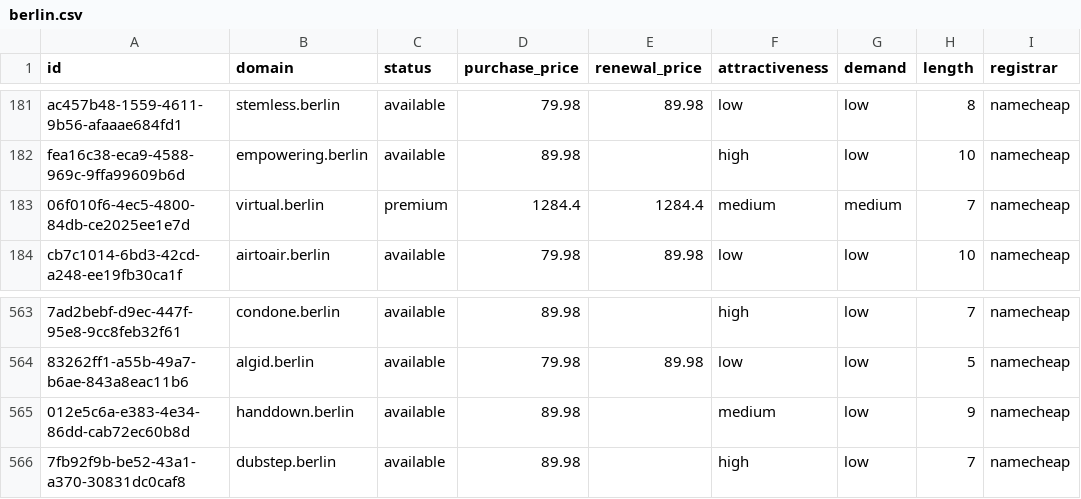
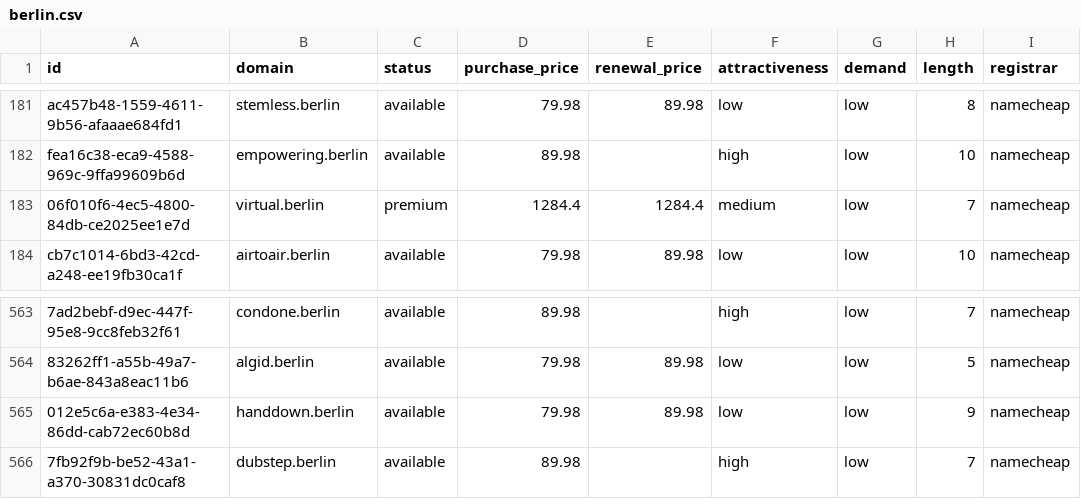
Before and after one commit to UniqueDomains/berlin-oneword-domains, a CSV file: berlin.csv, drawn as a sheet; only a part is shown, gaps mark what is left out; the diff names each change by its address in the sheet, - before the commit and + after, or states it on an @@ line.

Commit message:
Domains update

```diff
--- a/berlin.csv
+++ b/berlin.csv
-G183 (demand): medium
+G183 (demand): low
-D565 (purchase_price): 89.98
+D565 (purchase_price): 79.98
-E565 (renewal_price): (empty)
+E565 (renewal_price): 89.98
-F565 (attractiveness): medium
+F565 (attractiveness): low
```
Also changed, not shown: 4 other files.
